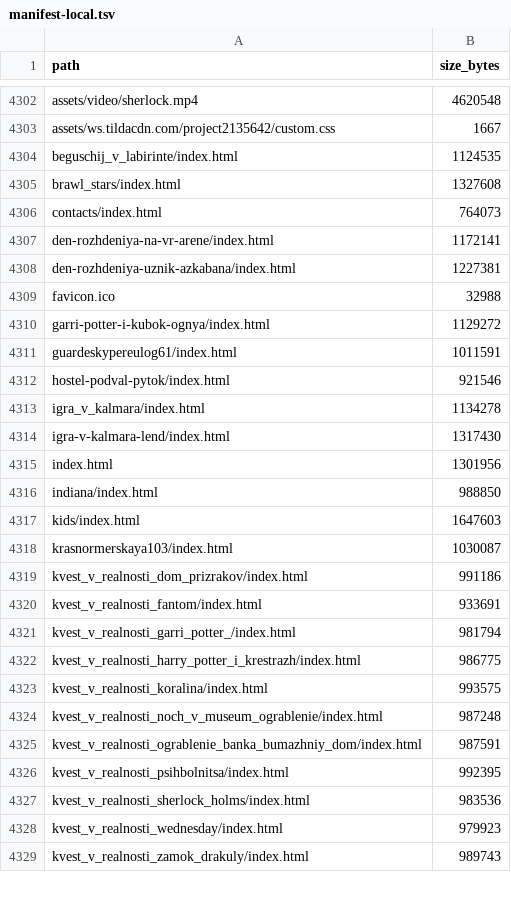
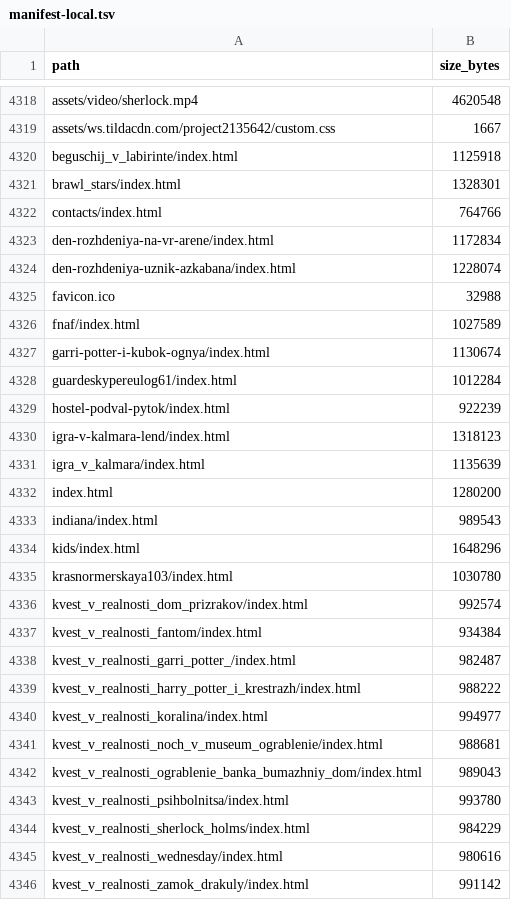
Before and after one commit to Khakimovpro/chezakvest-astro, a TSV file: deploy/priyomka/manifest-local.tsv, drawn as a sheet; only a part is shown, gaps mark what is left out; the diff covers the shown part only.

```diff
--- a/deploy/priyomka/manifest-local.tsv
+++ b/deploy/priyomka/manifest-local.tsv
@@ -4303,27 +4319,28 @@ assets/video/sherlock.mp4	4620548
 assets/ws.tildacdn.com/project2135642/custom.css	1667
-beguschij_v_labirinte/index.html	1124535
-brawl_stars/index.html	1327608
-contacts/index.html	764073
-den-rozhdeniya-na-vr-arene/index.html	1172141
-den-rozhdeniya-uznik-azkabana/index.html	1227381
+beguschij_v_labirinte/index.html	1125918
+brawl_stars/index.html	1328301
+contacts/index.html	764766
+den-rozhdeniya-na-vr-arene/index.html	1172834
+den-rozhdeniya-uznik-azkabana/index.html	1228074
 favicon.ico	32988
-garri-potter-i-kubok-ognya/index.html	1129272
-guardeskypereulog61/index.html	1011591
-hostel-podval-pytok/index.html	921546
-igra_v_kalmara/index.html	1134278
-igra-v-kalmara-lend/index.html	1317430
-index.html	1301956
-indiana/index.html	988850
-kids/index.html	1647603
-krasnormerskaya103/index.html	1030087
-kvest_v_realnosti_dom_prizrakov/index.html	991186
-kvest_v_realnosti_fantom/index.html	933691
-kvest_v_realnosti_garri_potter_/index.html	981794
-kvest_v_realnosti_harry_potter_i_krestrazh/index.html	986775
-kvest_v_realnosti_koralina/index.html	993575
-kvest_v_realnosti_noch_v_museum_ograblenie/index.html	987248
-kvest_v_realnosti_ograblenie_banka_bumazhniy_dom/index.html	987591
-kvest_v_realnosti_psihbolnitsa/index.html	992395
-kvest_v_realnosti_sherlock_holms/index.html	983536
-kvest_v_realnosti_wednesday/index.html	979923
-kvest_v_realnosti_zamok_drakuly/index.html	989743
+fnaf/index.html	1027589
+garri-potter-i-kubok-ognya/index.html	1130674
+guardeskypereulog61/index.html	1012284
+hostel-podval-pytok/index.html	922239
+igra-v-kalmara-lend/index.html	1318123
+igra_v_kalmara/index.html	1135639
+index.html	1280200
+indiana/index.html	989543
+kids/index.html	1648296
+krasnormerskaya103/index.html	1030780
+kvest_v_realnosti_dom_prizrakov/index.html	992574
+kvest_v_realnosti_fantom/index.html	934384
+kvest_v_realnosti_garri_potter_/index.html	982487
+kvest_v_realnosti_harry_potter_i_krestrazh/index.html	988222
+kvest_v_realnosti_koralina/index.html	994977
+kvest_v_realnosti_noch_v_museum_ograblenie/index.html	988681
+kvest_v_realnosti_ograblenie_banka_bumazhniy_dom/index.html	989043
+kvest_v_realnosti_psihbolnitsa/index.html	993780
+kvest_v_realnosti_sherlock_holms/index.html	984229
+kvest_v_realnosti_wednesday/index.html	980616
+kvest_v_realnosti_zamok_drakuly/index.html	991142
```
Also changed, not shown: 19 added rows, 3 removed rows, 15 moved rows and 41 edited cells elsewhere in this file, deploy/priyomka/manifest-server.tsv, deploy/priyomka/release-manifest.tsv, 17 other files.
